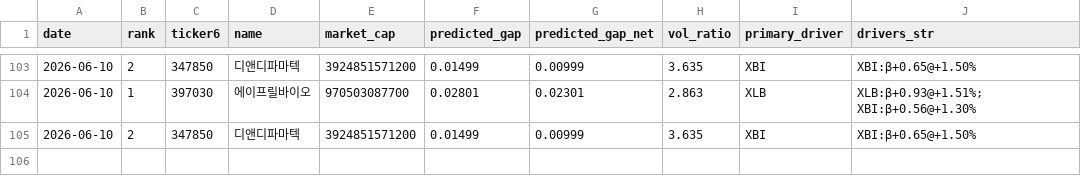
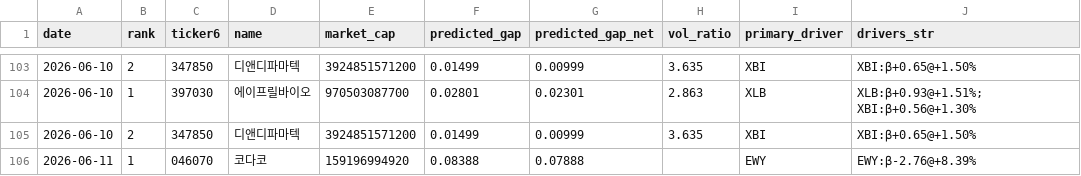
Before and after one commit to melingo-o/danta-screener, a CSV file: data/journal/picks.csv, drawn as a sheet; only a part is shown, gaps mark what is left out; the diff names each change by its address in the sheet, - before the commit and + after, or states it on an @@ line.

```diff
--- a/data/journal/picks.csv
+++ b/data/journal/picks.csv
+row 106: 2026-06-11 | 1 | 046070 | 코다코 | 159196994920 | 0.08388 | 0.07888 |  | EWY | EWY:β-2.76@+8.39%
```
Also changed, not shown: data/daily_indicators.csv, data/picking_universe.csv, 1 other file.
